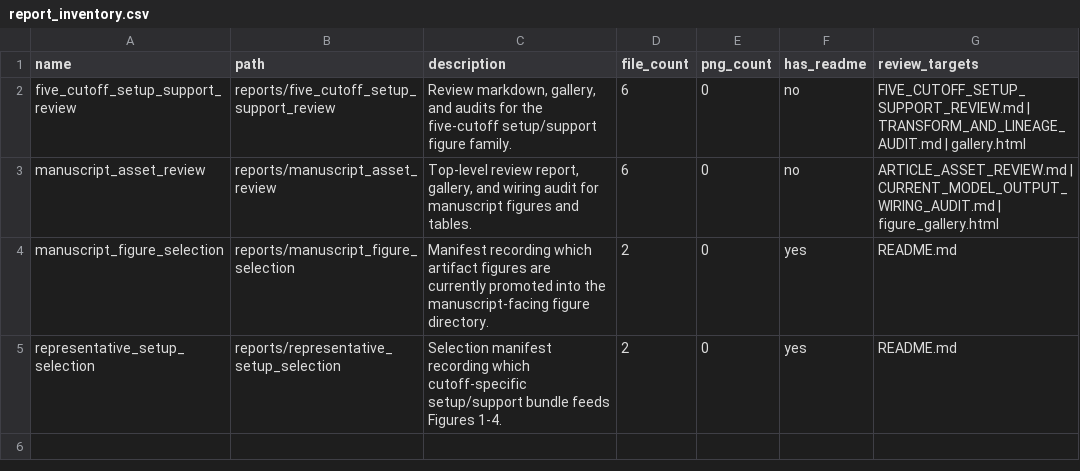
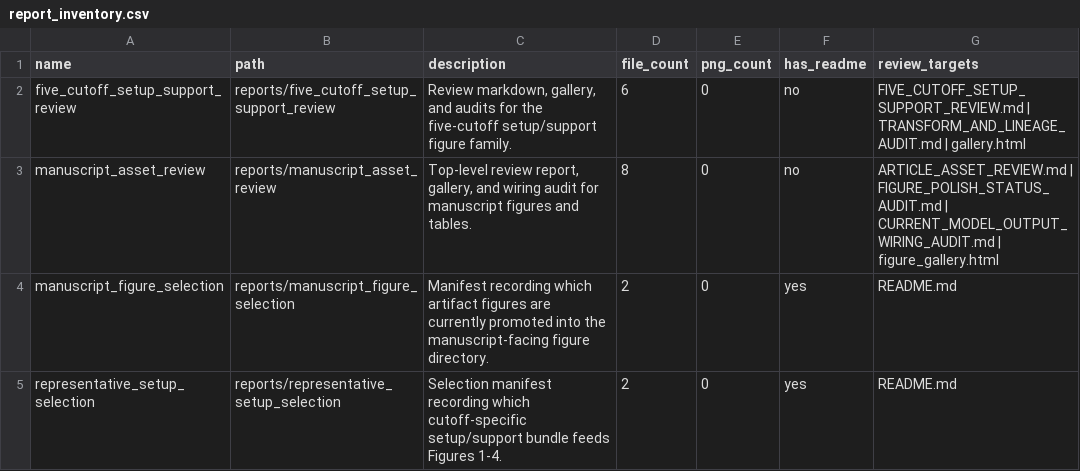
Before and after one commit to AntonioAPDL/Evironmetrics---REVISED-DOC-2, a CSV file: reports/report_inventory.csv, drawn as a sheet.

Commit message:
Promote cutoff-wide forecast context figures and audit figure polish

```diff
--- a/reports/report_inventory.csv
+++ b/reports/report_inventory.csv
@@ -2,3 +2,3 @@ name,path,description,file_count,png_count,has_readme,review_targets
 five_cutoff_setup_support_review,reports/five_cutoff_setup_support_review,"Review markdown, gallery, and audits for the five-cutoff setup/support figure family.",6,0,no,FIVE_CUTOFF_SETUP_SUPPORT_REVIEW.md | TRANSFORM_AND_LINEAGE_AUDIT.md | gallery.html
-manuscript_asset_review,reports/manuscript_asset_review,"Top-level review report, gallery, and wiring audit for manuscript figures and tables.",6,0,no,ARTICLE_ASSET_REVIEW.md | CURRENT_MODEL_OUTPUT_WIRING_AUDIT.md | figure_gallery.html
+manuscript_asset_review,reports/manuscript_asset_review,"Top-level review report, gallery, and wiring audit for manuscript figures and tables.",8,0,no,ARTICLE_ASSET_REVIEW.md | FIGURE_POLISH_STATUS_AUDIT.md | CURRENT_MODEL_OUTPUT_WIRING_AUDIT.md | figure_gallery.html
 manuscript_figure_selection,reports/manuscript_figure_selection,Manifest recording which artifact figures are currently promoted into the manuscript-facing figure directory.,2,0,yes,README.md
```
Also changed, not shown: artifacts/artifact_inventory.csv, 23 other files.
